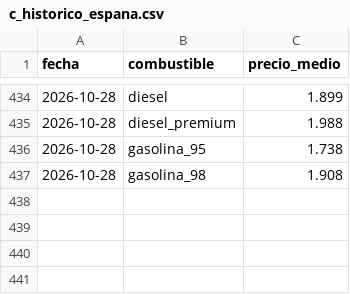
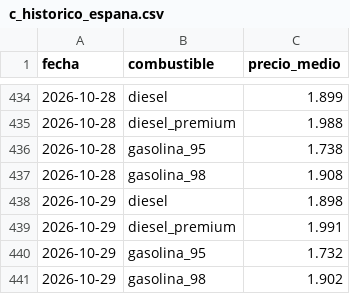
Before and after one commit to EfernandezHam/energia-en-ruta, a CSV file: site/data/c_historico_espana.csv, drawn as a sheet; only a part is shown, gaps mark what is left out.

```diff
--- a/site/data/c_historico_espana.csv
+++ b/site/data/c_historico_espana.csv
@@ -437 +437,5 @@ fecha,combustible,precio_medio
 2026-10-28,gasolina_98,1.908
+2026-10-29,diesel,1.898
+2026-10-29,diesel_premium,1.991
+2026-10-29,gasolina_95,1.732
+2026-10-29,gasolina_98,1.902
```
Also changed, not shown: site/data/e_historico_provincias.csv, 7 other files.
